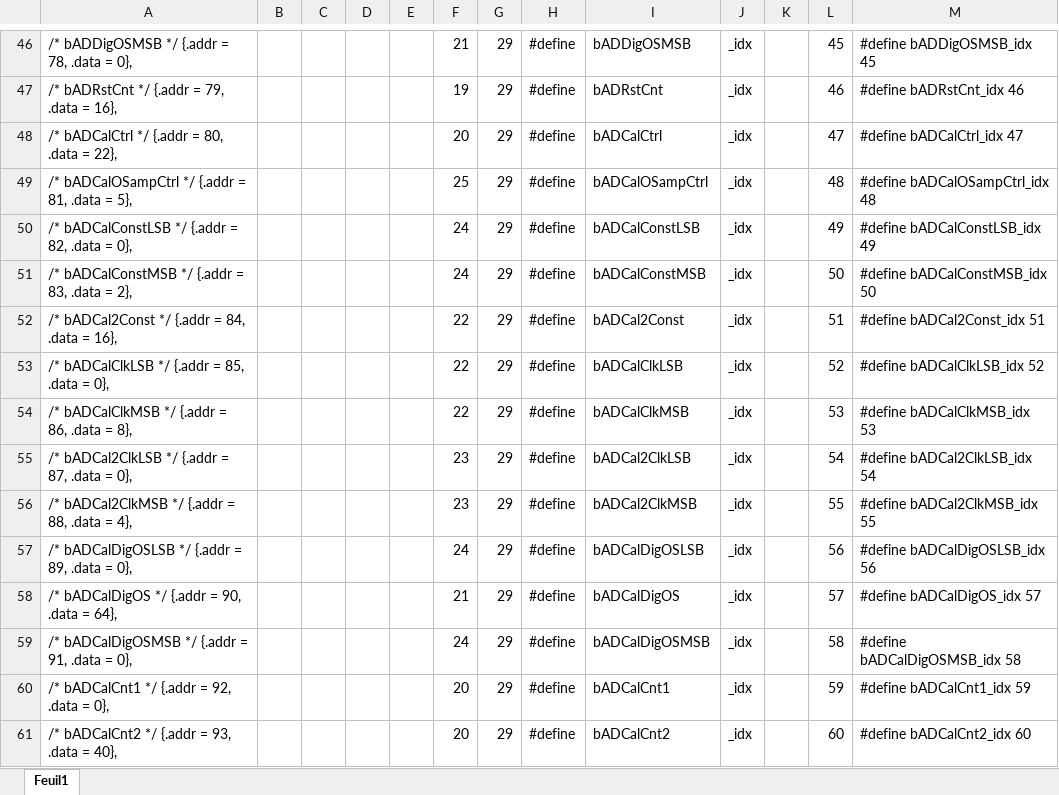
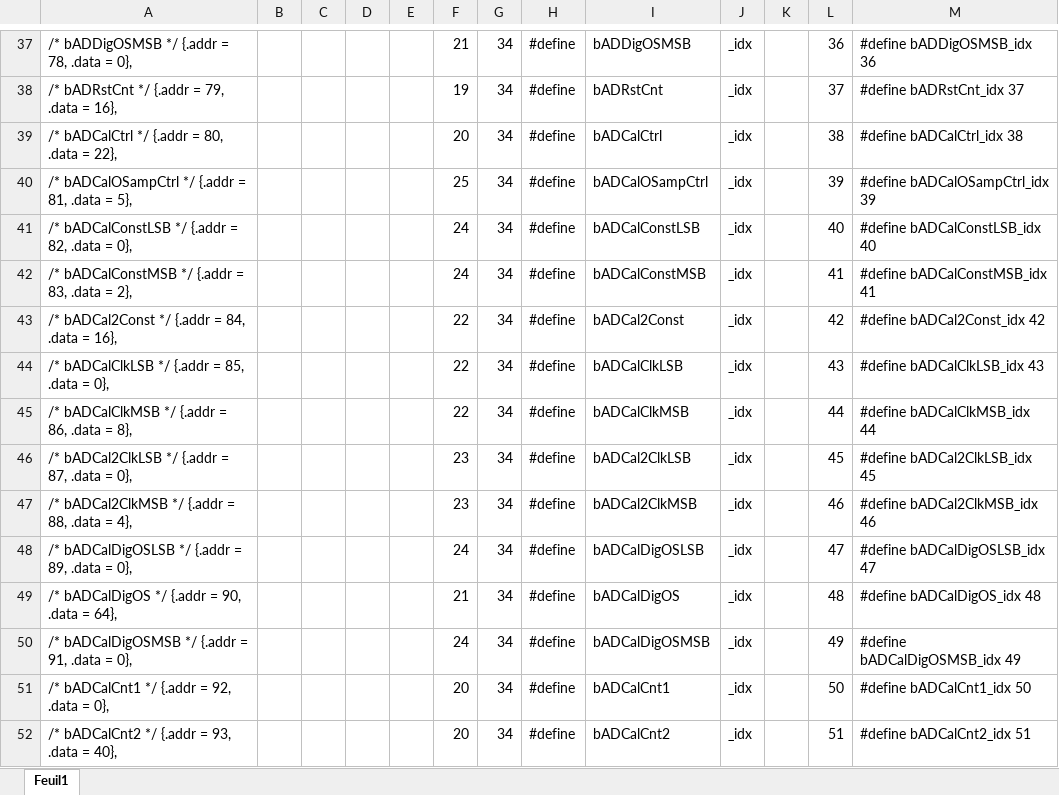
Before and after one commit to gbrangeon-telops/irc_fir-00251-proc, an Excel workbook: src/FPA/calcium640D/Doc/Code registres.xlsx, sheet Feuil1, drawn as a sheet; only a part is shown, gaps mark what is left out; values as stored, in another font and other column widths than the file's, no borders; addresses are those after the commit; the diff covers the shown part only; the diff names each change by its address in the sheet, - before the commit and + after, or states it on an @@ line.

```diff
--- a/src/FPA/calcium640D/Doc/Code registres.xlsx (sheet Feuil1)
+++ b/src/FPA/calcium640D/Doc/Code registres.xlsx (sheet Feuil1)
-G37:G52: 29
+G37:G52: 34
-L37: 45
+L37: 36
-M37: #define bADDigOSMSB_idx 45
+M37: #define bADDigOSMSB_idx 36
-L38: 46
+L38: 37
-M38: #define bADRstCnt_idx 46
+M38: #define bADRstCnt_idx 37
-L39: 47
+L39: 38
-M39: #define bADCalCtrl_idx 47
+M39: #define bADCalCtrl_idx 38
-L40: 48
+L40: 39
-M40: #define bADCalOSampCtrl_idx 48
+M40: #define bADCalOSampCtrl_idx 39
-L41: 49
+L41: 40
-M41: #define bADCalConstLSB_idx 49
+M41: #define bADCalConstLSB_idx 40
-L42: 50
+L42: 41
-M42: #define bADCalConstMSB_idx 50
+M42: #define bADCalConstMSB_idx 41
-L43: 51
+L43: 42
-M43: #define bADCal2Const_idx 51
+M43: #define bADCal2Const_idx 42
-L44: 52
+L44: 43
-M44: #define bADCalClkLSB_idx 52
+M44: #define bADCalClkLSB_idx 43
-L45: 53
+L45: 44
-M45: #define bADCalClkMSB_idx 53
+M45: #define bADCalClkMSB_idx 44
-L46: 54
+L46: 45
-M46: #define bADCal2ClkLSB_idx 54
+M46: #define bADCal2ClkLSB_idx 45
-L47: 55
+L47: 46
-M47: #define bADCal2ClkMSB_idx 55
+M47: #define bADCal2ClkMSB_idx 46
-L48: 56
+L48: 47
-M48: #define bADCalDigOSLSB_idx 56
+M48: #define bADCalDigOSLSB_idx 47
-L49: 57
+L49: 48
-M49: #define bADCalDigOS_idx 57
+M49: #define bADCalDigOS_idx 48
-L50: 58
+L50: 49
-M50: #define bADCalDigOSMSB_idx 58
+M50: #define bADCalDigOSMSB_idx 49
-L51: 59
+L51: 50
-M51: #define bADCalCnt1_idx 59
+M51: #define bADCalCnt1_idx 50
-L52: 60
+L52: 51
-M52: #define bADCalCnt2_idx 60
+M52: #define bADCalCnt2_idx 51
```
Also changed, not shown: 9 removed rows and 255 edited cells elsewhere in this sheet, formulas that keep their value, 2 other files.
